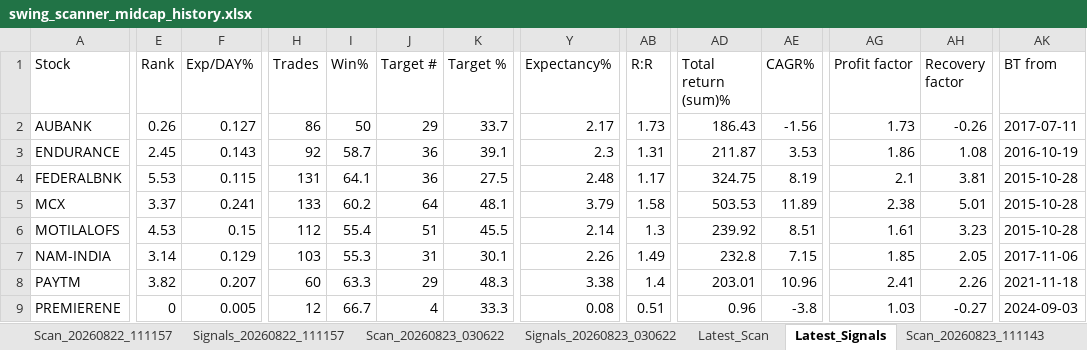
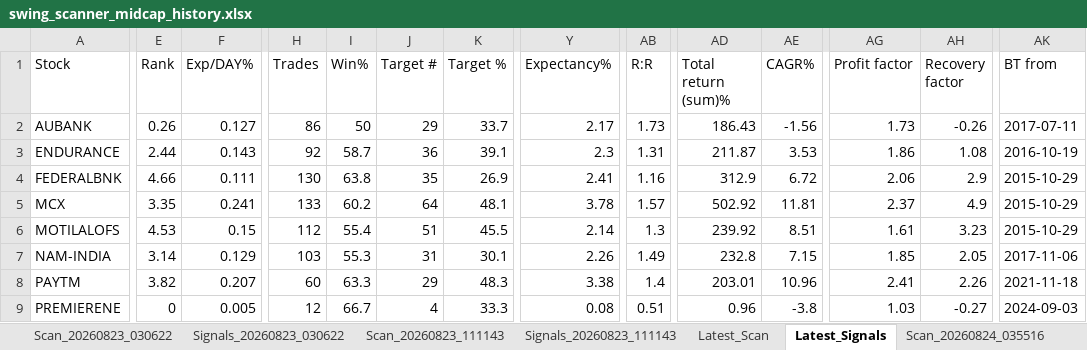
Before and after one commit to PavanSaiNekkala/Swing_Scanner_Latest, an Excel workbook: downloads/history/swing_scanner_midcap_history.xlsx, sheet Latest_Signals, drawn as a sheet; only a part is shown, gaps mark what is left out; values as stored, in another font and other column widths than the file's, no borders; the diff covers the shown part only; the diff names each change by its address in the sheet, - before the commit and + after, or states it on an @@ line.

```diff
--- a/downloads/history/swing_scanner_midcap_history.xlsx (sheet Latest_Signals)
+++ b/downloads/history/swing_scanner_midcap_history.xlsx (sheet Latest_Signals)
+sheet tab: Scan_20260824_035516
@@ sheet tab order changed: Scan_20260823_030622 | Signals_20260823_030622 | Scan_20260823_111143 | Signals_20260823_111143 | Latest_Scan | Latest_Signals | Scan_20260824_035516 @@
-E3 (Rank): 2.45
+E3 (Rank): 2.44
-E4 (Rank): 5.53
+E4 (Rank): 4.66
-F4 (Exp/DAY%): 0.115
+F4 (Exp/DAY%): 0.111
-H4 (Trades): 131
+H4 (Trades): 130
-I4 (Win%): 64.1
+I4 (Win%): 63.8
-J4 (Target #): 36
+J4 (Target #): 35
-K4 (Target %): 27.5
+K4 (Target %): 26.9
-Y4 (Expectancy%): 2.48
+Y4 (Expectancy%): 2.41
-AB4 (R:R): 1.17
+AB4 (R:R): 1.16
-AD4 (Total return (sum)%): 324.75
+AD4 (Total return (sum)%): 312.9
-AE4 (CAGR%): 8.19
+AE4 (CAGR%): 6.72
-AG4 (Profit factor): 2.1
+AG4 (Profit factor): 2.06
-AH4 (Recovery factor): 3.81
+AH4 (Recovery factor): 2.9
-AK4:AK6 (BT from): 2015-10-28
+AK4:AK6 (BT from): 2015-10-29
-E5 (Rank): 3.37
+E5 (Rank): 3.35
-Y5 (Expectancy%): 3.79
+Y5 (Expectancy%): 3.78
-AB5 (R:R): 1.58
+AB5 (R:R): 1.57
-AD5 (Total return (sum)%): 503.53
+AD5 (Total return (sum)%): 502.92
-AE5 (CAGR%): 11.89
+AE5 (CAGR%): 11.81
-AG5 (Profit factor): 2.38
+AG5 (Profit factor): 2.37
-AH5 (Recovery factor): 5.01
+AH5 (Recovery factor): 4.9
```
Also changed, not shown: 7 edited cells elsewhere in this sheet, sheet Latest_Scan, other sheet tabs.
